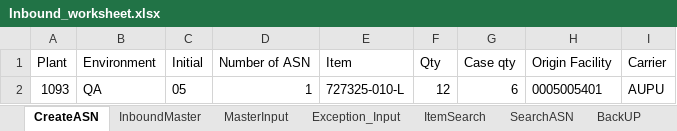
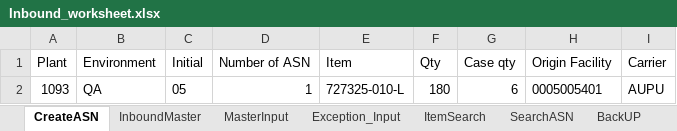
Before and after one commit to Vino0585/Nike, an Excel workbook: J30/Australia_Impact/Input_files/Inbound_worksheet.xlsx, sheet CreateASN, drawn as a sheet; values as stored, in another font and other column widths than the file's, no borders; the diff names each change by its address in the sheet, - before the commit and + after, or states it on an @@ line.

```diff
--- a/J30/Australia_Impact/Input_files/Inbound_worksheet.xlsx (sheet CreateASN)
+++ b/J30/Australia_Impact/Input_files/Inbound_worksheet.xlsx (sheet CreateASN)
-F2 (Qty): 12
+F2 (Qty): 180
```
Also changed, not shown: sheet MasterInput, J30/Australia_Impact/Output_files/ASN_Creation_Report.xlsx, 17 other files.
